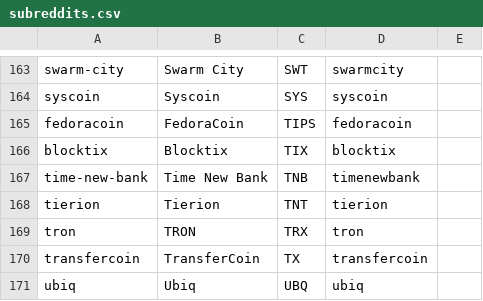
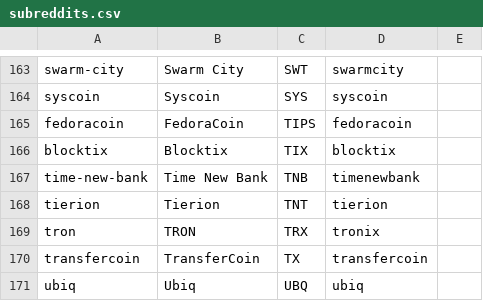
Before and after one commit to schroeji/DerSocialStatter, a CSV file: subreddits.csv, drawn as a sheet; only a part is shown, gaps mark what is left out.

Commit message:
Fix: tron subreddit

```diff
--- a/subreddits.csv
+++ b/subreddits.csv
@@ -168,3 +168,3 @@ time-new-bank,Time New Bank,TNB,timenewbank
 tierion,Tierion,TNT,tierion
-tron,TRON,TRX,tron
+tron,TRON,TRX,tronix
 transfercoin,TransferCoin,TX,transfercoin
```
